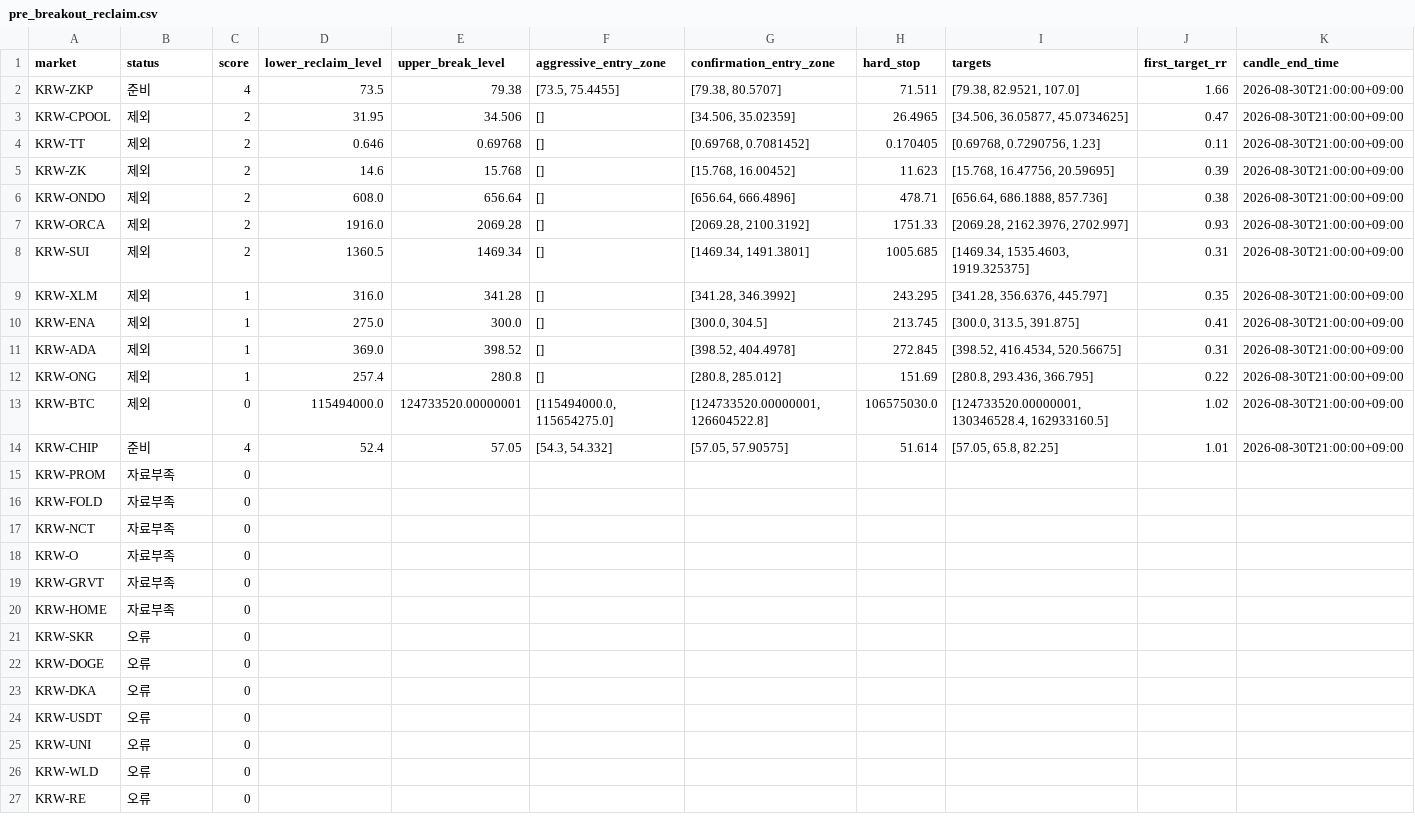
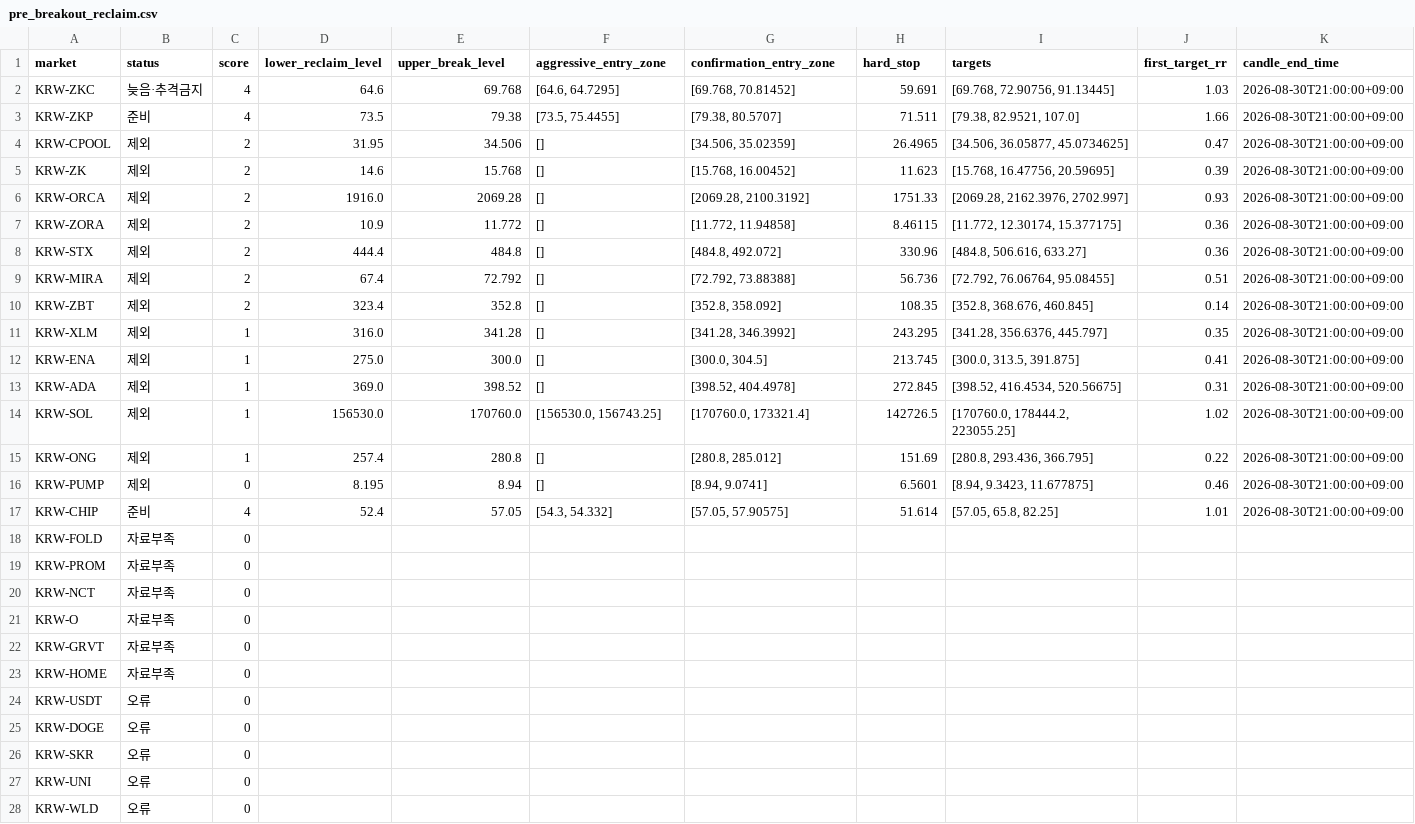
Before and after one commit to anna0205ms-stack/today-coin-explorer, a CSV file: outputs/pre_breakout_reclaim.csv, drawn as a sheet; only a part is shown; the shorter side is filled out with more unchanged rows; the diff covers the shown part only.

```diff
--- a/outputs/pre_breakout_reclaim.csv
+++ b/outputs/pre_breakout_reclaim.csv
@@ -1,9 +1,11 @@
 market,status,score,lower_reclaim_level,upper_break_level,aggressive_entry_zone,confirmation_entry_zone,hard_stop,targets,first_target_rr,candle_end_time
+KRW-ZKC,늦음·추격금지,4,64.6,69.768,"[64.6, 64.7295]","[69.768, 70.81452]",59.691,"[69.768, 72.90756, 91.13445]",1.03,2026-08-30T21:00:00+09:00
 KRW-ZKP,준비,4,73.5,79.38,"[73.5, 75.4455]","[79.38, 80.5707]",71.511,"[79.38, 82.9521, 107.0]",1.66,2026-08-30T21:00:00+09:00
 KRW-CPOOL,제외,2,31.95,34.506,[],"[34.506, 35.02359]",26.4965,"[34.506, 36.05877, 45.0734625]",0.47,2026-08-30T21:00:00+09:00
-KRW-TT,제외,2,0.646,0.69768,[],"[0.69768, 0.7081452]",0.170405,"[0.69768, 0.7290756, 1.23]",0.11,2026-08-30T21:00:00+09:00
 KRW-ZK,제외,2,14.6,15.768,[],"[15.768, 16.00452]",11.623,"[15.768, 16.47756, 20.59695]",0.39,2026-08-30T21:00:00+09:00
-KRW-ONDO,제외,2,608.0,656.64,[],"[656.64, 666.4896]",478.71,"[656.64, 686.1888, 857.736]",0.38,2026-08-30T21:00:00+09:00
 KRW-ORCA,제외,2,1916.0,2069.28,[],"[2069.28, 2100.3192]",1751.33,"[2069.28, 2162.3976, 2702.997]",0.93,2026-08-30T21:00:00+09:00
-KRW-SUI,제외,2,1360.5,1469.34,[],"[1469.34, 1491.3801]",1005.685,"[1469.34, 1535.4603, 1919.325375]",0.31,2026-08-30T21:00:00+09:00
+KRW-ZORA,제외,2,10.9,11.772,[],"[11.772, 11.94858]",8.46115,"[11.772, 12.30174, 15.377175]",0.36,2026-08-30T21:00:00+09:00
+KRW-STX,제외,2,444.4,484.8,[],"[484.8, 492.072]",330.96,"[484.8, 506.616, 633.27]",0.36,2026-08-30T21:00:00+09:00
+KRW-MIRA,제외,2,67.4,72.792,[],"[72.792, 73.88388]",56.736,"[72.792, 76.06764, 95.08455]",0.51,2026-08-30T21:00:00+09:00
+KRW-ZBT,제외,2,323.4,352.8,[],"[352.8, 358.092]",108.35,"[352.8, 368.676, 460.845]",0.14,2026-08-30T21:00:00+09:00
 KRW-XLM,제외,1,316.0,341.28,[],"[341.28, 346.3992]",243.295,"[341.28, 356.6376, 445.797]",0.35,2026-08-30T21:00:00+09:00
@@ -11,7 +13,8 @@ KRW-ENA,제외,1,275.0,300.0,[],"[300.0, 304.5]",213.745,"[300.0, 313.5, 391.875
 KRW-ADA,제외,1,369.0,398.52,[],"[398.52, 404.4978]",272.845,"[398.52, 416.4534, 520.56675]",0.31,2026-08-30T21:00:00+09:00
+KRW-SOL,제외,1,156530.0,170760.0,"[156530.0, 156743.25]","[170760.0, 173321.4]",142726.5,"[170760.0, 178444.2, 223055.25]",1.02,2026-08-30T21:00:00+09:00
 KRW-ONG,제외,1,257.4,280.8,[],"[280.8, 285.012]",151.69,"[280.8, 293.436, 366.795]",0.22,2026-08-30T21:00:00+09:00
-KRW-BTC,제외,0,115494000.0,124733520.00000001,"[115494000.0, 115654275.0]","[124733520.00000001, 126604522.8]",106575030.0,"[124733520.00000001, 130346528.4, 162933160.5]",1.02,2026-08-30T21:00:00+09:00
+KRW-PUMP,제외,0,8.195,8.94,[],"[8.94, 9.0741]",6.5601,"[8.94, 9.3423, 11.677875]",0.46,2026-08-30T21:00:00+09:00
 KRW-CHIP,준비,4,52.4,57.05,"[54.3, 54.332]","[57.05, 57.90575]",51.614,"[57.05, 65.8, 82.25]",1.01,2026-08-30T21:00:00+09:00
+KRW-FOLD,자료부족,0,,,,,,,,
 KRW-PROM,자료부족,0,,,,,,,,
-KRW-FOLD,자료부족,0,,,,,,,,
 KRW-NCT,자료부족,0,,,,,,,,
@@ -20,6 +23,5 @@ KRW-GRVT,자료부족,0,,,,,,,,
 KRW-HOME,자료부족,0,,,,,,,,
+KRW-USDT,오류,0,,,,,,,,
+KRW-DOGE,오류,0,,,,,,,,
 KRW-SKR,오류,0,,,,,,,,
-KRW-DOGE,오류,0,,,,,,,,
-KRW-DKA,오류,0,,,,,,,,
-KRW-USDT,오류,0,,,,,,,,
 KRW-UNI,오류,0,,,,,,,,
```
Also changed, not shown: 3 removed rows, 4 moved rows and 4 edited cells elsewhere in this file, outputs/latest_scan.csv, outputs/technical_rebound.csv, 51 other files.
